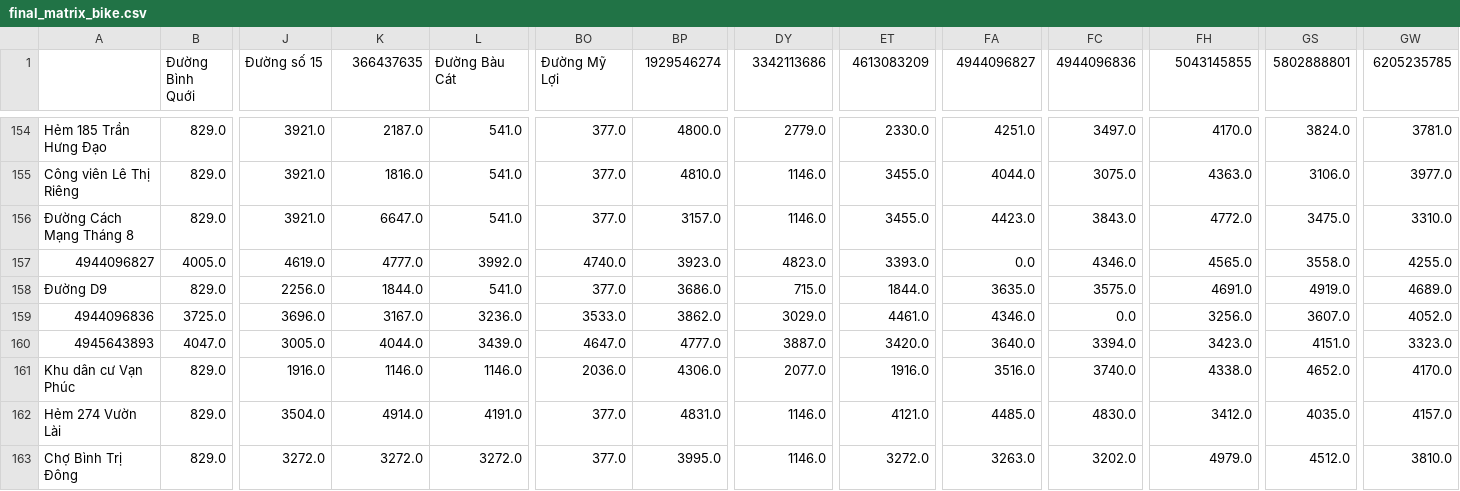
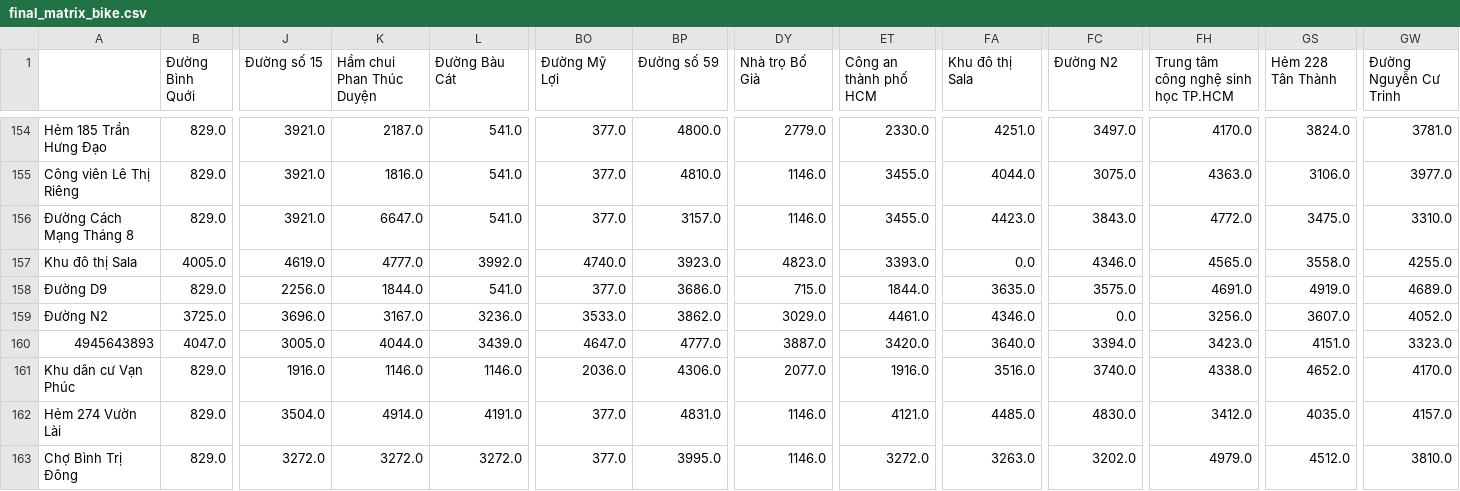
Before and after one commit to QuocVoHoang/cst_server, a CSV file: data/final_matrix_bike.csv, drawn as a sheet; only a part is shown, gaps mark what is left out; the diff covers the shown part only; the diff names each change by its address in the sheet, - before the commit and + after, or states it on an @@ line.

```diff
--- a/data/final_matrix_bike.csv
+++ b/data/final_matrix_bike.csv
-K1: 366437635
+K1: Hầm chui Phan Thúc Duyện
-BP1: 1929546274
+BP1: Đường số 59
-DY1: 3342113686
+DY1: Nhà trọ Bố Già
-ET1: 4613083209
+ET1: Công an thành phố HCM
-FA1: 4944096827
+FA1: Khu đô thị Sala
-FC1: 4944096836
+FC1: Đường N2
-FH1: 5043145855
+FH1: Trung tâm công nghệ sinh học TP.HCM
-GS1: 5802888801
+GS1: Hẻm 228 Tân Thành
-GW1: 6205235785
+GW1: Đường Nguyễn Cư Trinh
-A157: 4944096827
+A157: Khu đô thị Sala
-A159: 4944096836
+A159: Đường N2
```
Also changed, not shown: 7 edited cells elsewhere in this file, data/final_matrix_car.csv, data/final_matrix_length.csv, 9 other files.
